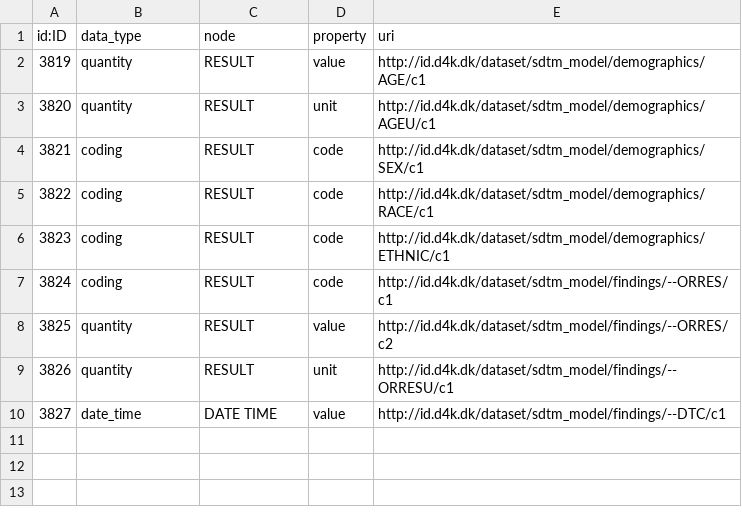
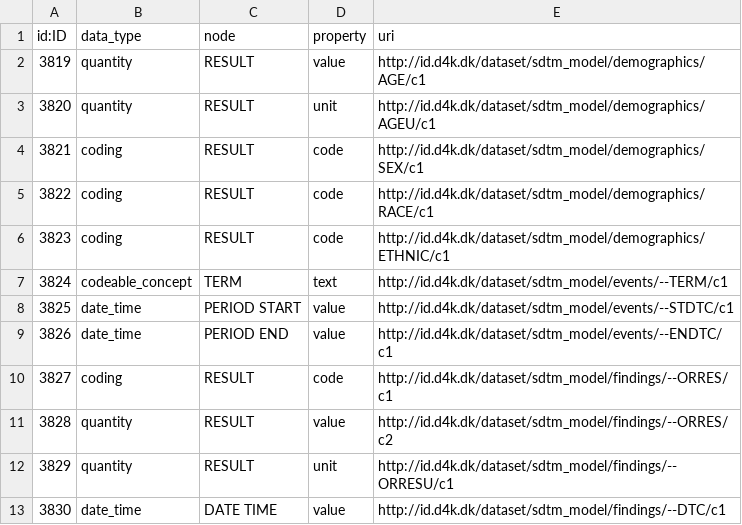
Before and after one commit to data4knowledge/biomedical_concepts, a CSV file: data/csv_load/stage_13_canonical_ref_nodes.csv, drawn as a sheet; addresses are those after the commit; the diff names each change by its address in the sheet, - before the commit and + after, or states it on an @@ line.

Commit message:
Update sdtm model

```diff
--- a/data/csv_load/stage_13_canonical_ref_nodes.csv
+++ b/data/csv_load/stage_13_canonical_ref_nodes.csv
+row 7: 3824 | codeable_concept | TERM | text | http://id.d4k.dk/dataset/sdtm_model/events/--TERM/c1
+row 8: 3825 | date_time | PERIOD START | value | http://id.d4k.dk/dataset/sdtm_model/events/--STDTC/c1
+row 9: 3826 | date_time | PERIOD END | value | http://id.d4k.dk/dataset/sdtm_model/events/--ENDTC/c1
@@ column A (id:ID) renumbered from row 10 down @@
```
Also changed, not shown: data/csv_load/cdisc_ct_sdtm_nodes_C65047.csv, data/csv_load/cdisc_ct_sdtm_nodes_C66731.csv, 36 other files.
